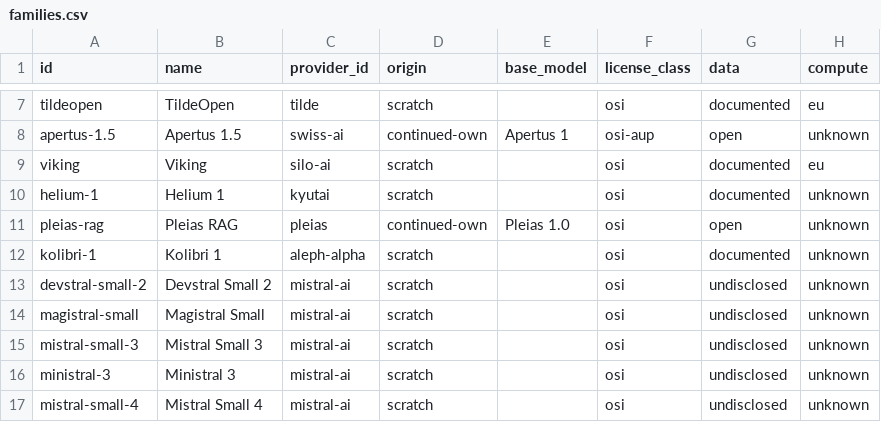
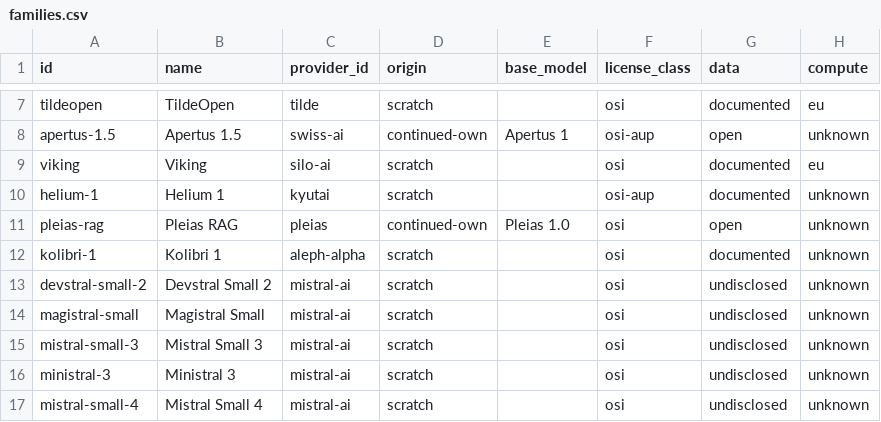
Before and after one commit to here-be-dragons-ai/sovereign-models, a CSV file: data/families.csv, drawn as a sheet; only a part is shown, gaps mark what is left out; the diff names each change by its address in the sheet, - before the commit and + after, or states it on an @@ line.

```diff
--- a/data/families.csv
+++ b/data/families.csv
-F10 (license_class): osi
+F10 (license_class): osi-aup
```
Also changed, not shown: data/sources.csv, dist/scorecard.csv, 2 other files.
